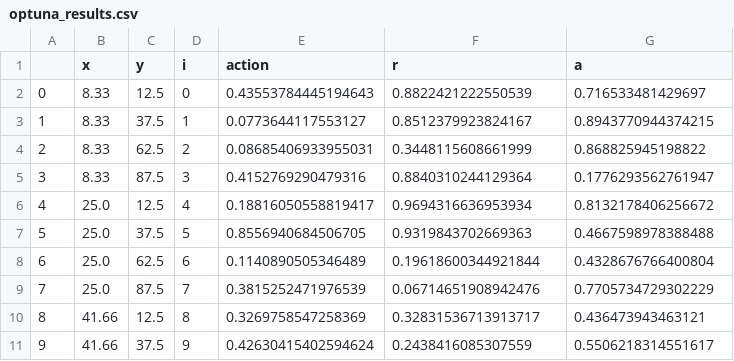
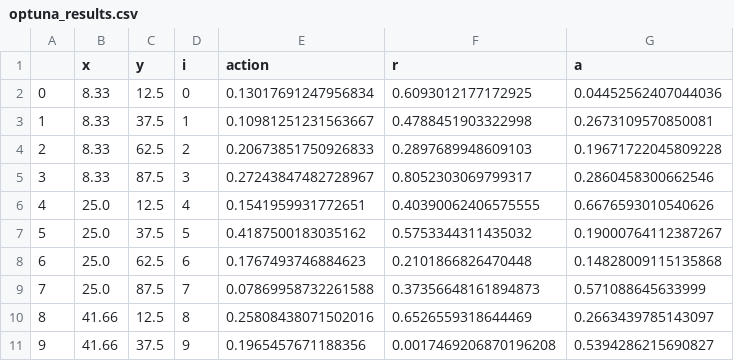
Before and after one commit to nvsclub/SoccerActionsSim, a CSV file: saved_models/optuna_results.csv, drawn as a sheet; only a part is shown; the diff covers the shown part only.

Commit message:
Updated results for optimization from cloud run

```diff
--- a/saved_models/optuna_results.csv
+++ b/saved_models/optuna_results.csv
@@ -1,11 +1,11 @@
 ,x,y,i,action,r,a
-0,8.33,12.5,0,0.43553784445194643,0.8822421222550539,0.716533481429697
-1,8.33,37.5,1,0.0773644117553127,0.8512379923824167,0.8943770944374215
-2,8.33,62.5,2,0.08685406933955031,0.3448115608661999,0.868825945198822
-3,8.33,87.5,3,0.4152769290479316,0.8840310244129364,0.1776293562761947
-4,25.0,12.5,4,0.18816050558819417,0.9694316636953934,0.8132178406256672
-5,25.0,37.5,5,0.8556940684506705,0.9319843702669363,0.4667598978388488
-6,25.0,62.5,6,0.1140890505346489,0.19618600344921844,0.4328676766400804
-7,25.0,87.5,7,0.3815252471976539,0.06714651908942476,0.7705734729302229
-8,41.66,12.5,8,0.3269758547258369,0.32831536713913717,0.436473943463121
-9,41.66,37.5,9,0.42630415402594624,0.2438416085307559,0.5506218314551617
+0,8.33,12.5,0,0.13017691247956834,0.6093012177172925,0.04452562407044036
+1,8.33,37.5,1,0.10981251231563667,0.4788451903322998,0.2673109570850081
+2,8.33,62.5,2,0.20673851750926833,0.2897689948609103,0.19671722045809228
+3,8.33,87.5,3,0.27243847482728967,0.8052303069799317,0.2860458300662546
+4,25.0,12.5,4,0.1541959931772651,0.40390062406575555,0.6676593010540626
+5,25.0,37.5,5,0.4187500183035162,0.5753344311435032,0.19000764112387267
+6,25.0,62.5,6,0.1767493746884623,0.2101866826470448,0.14828009115135868
+7,25.0,87.5,7,0.07869958732261588,0.37356648161894873,0.571088645633999
+8,41.66,12.5,8,0.25808438071502016,0.6526559318644469,0.2663439785143097
+9,41.66,37.5,9,0.1965457671188356,0.0017469206870196208,0.5394286215690827
```
Also changed, not shown: 84 edited cells elsewhere in this file.
